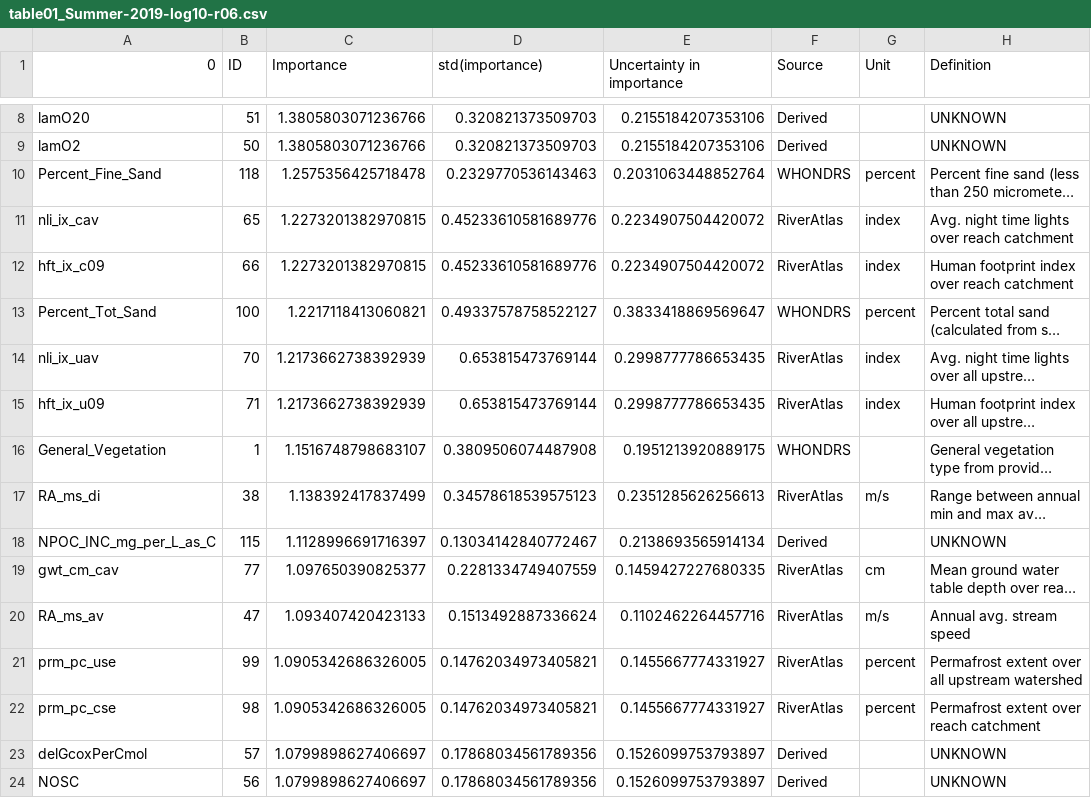
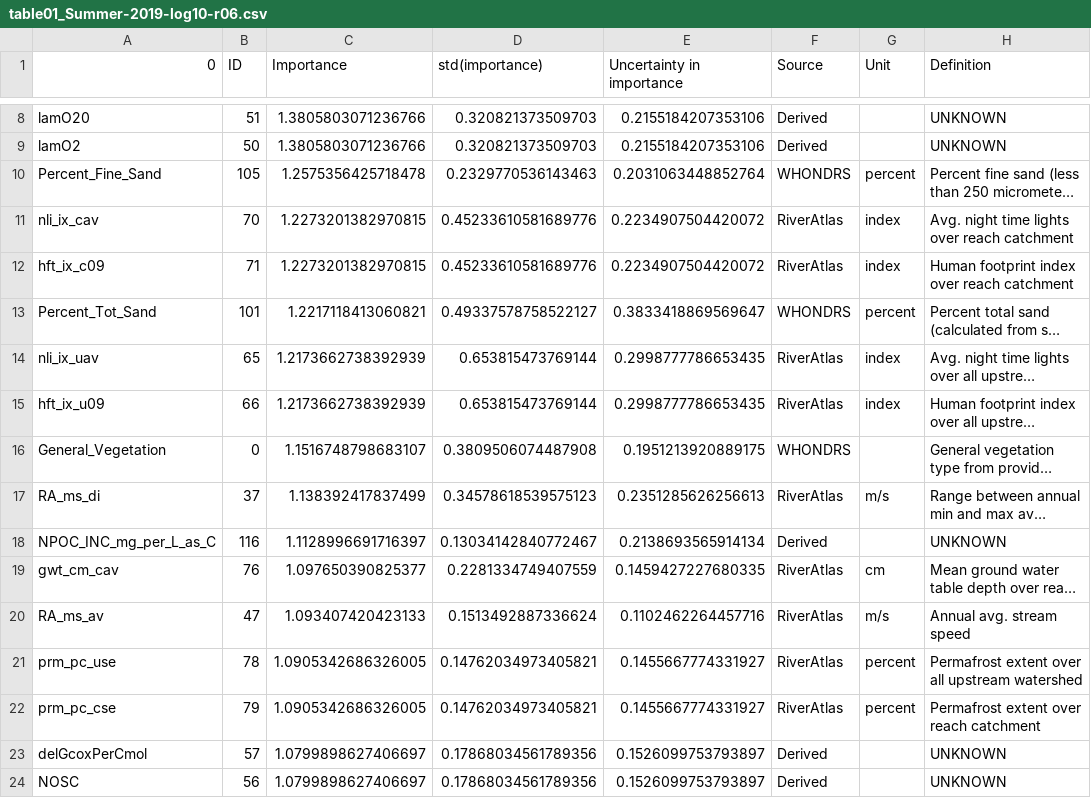
Before and after one commit to parallelworks/sl-archive-whondrs, a CSV file: examples/table01_Summer-2019-log10-r06.csv, drawn as a sheet; only a part is shown, gaps mark what is left out; long unchanged cells end in …; the diff covers the shown part only; the diff names each change by its address in the sheet, - before the commit and + after, or states it on an @@ line.

```diff
--- a/examples/table01_Summer-2019-log10-r06.csv
+++ b/examples/table01_Summer-2019-log10-r06.csv
-B10 (ID): 118
+B10 (ID): 105
-B11 (ID): 65
+B11 (ID): 70
-B12 (ID): 66
+B12 (ID): 71
-B13 (ID): 100
+B13 (ID): 101
-B14 (ID): 70
+B14 (ID): 65
-B15 (ID): 71
+B15 (ID): 66
-B16 (ID): 1
+B16 (ID): 0
-B17 (ID): 38
+B17 (ID): 37
-B18 (ID): 115
+B18 (ID): 116
-B19 (ID): 77
+B19 (ID): 76
-B21 (ID): 99
+B21 (ID): 78
-B22 (ID): 98
+B22 (ID): 79
```
Also changed, not shown: 85 edited cells elsewhere in this file, 4 other files.
